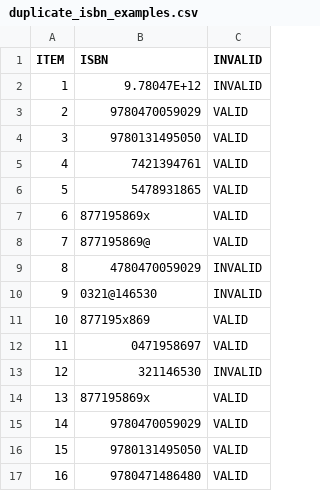
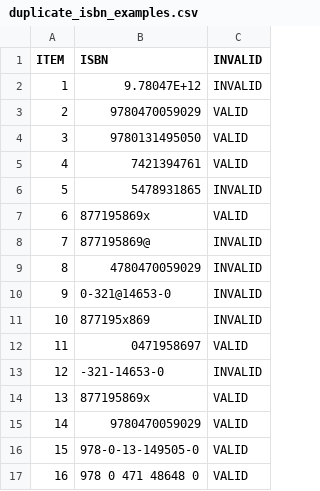
Before and after one commit to lilbake/ISBN_kata, a CSV file: duplicate_isbn_examples.csv, drawn as a sheet; the diff names each change by its address in the sheet, - before the commit and + after, or states it on an @@ line.

Commit message:
isbn program
completed isbn program 100% functional test and working csv files linked
to isbn program. all validity corrected.

```diff
--- a/duplicate_isbn_examples.csv
+++ b/duplicate_isbn_examples.csv
-C6 (INVALID): VALID
+C6 (INVALID): INVALID
-C8 (INVALID): VALID
+C8 (INVALID): INVALID
-B10 (ISBN): 0321@146530
+B10 (ISBN): 0-321@14653-0
-C11 (INVALID): VALID
+C11 (INVALID): INVALID
-B13 (ISBN): 321146530
+B13 (ISBN): -321-14653-0
-B16 (ISBN): 9780131495050
+B16 (ISBN): 978-0-13-149505-0
-B17 (ISBN): 9780471486480
+B17 (ISBN): 978 0 471 48648 0
```
Also changed, not shown: 2 other files.
